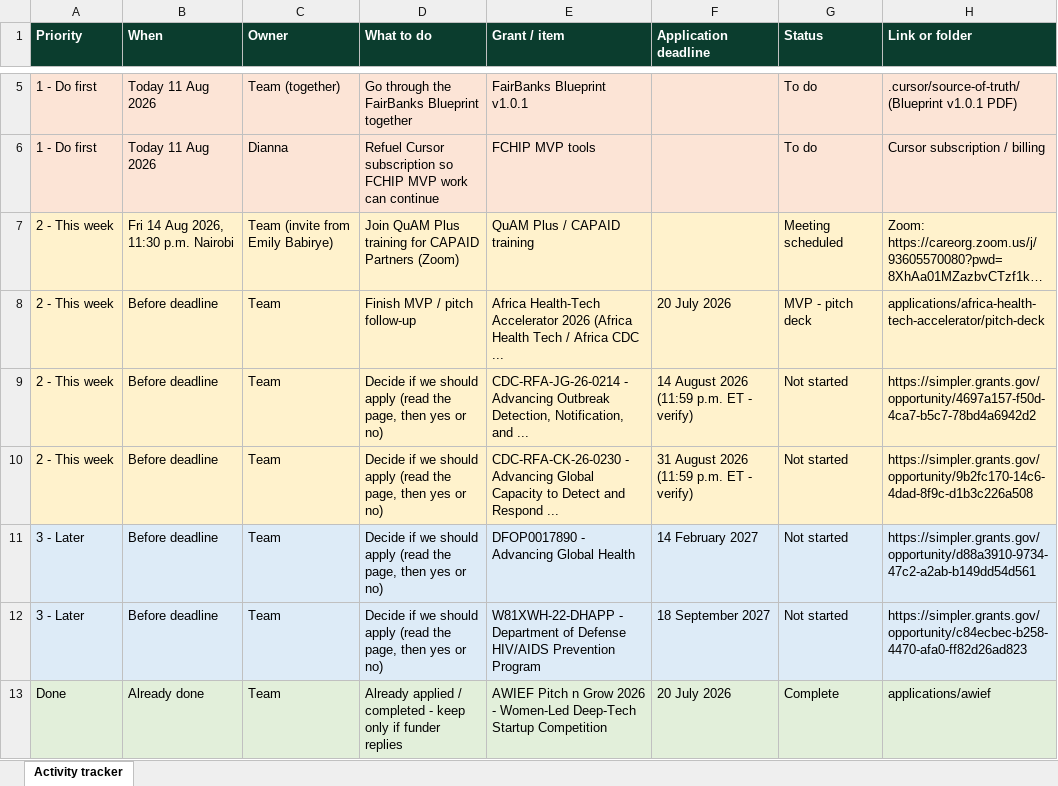
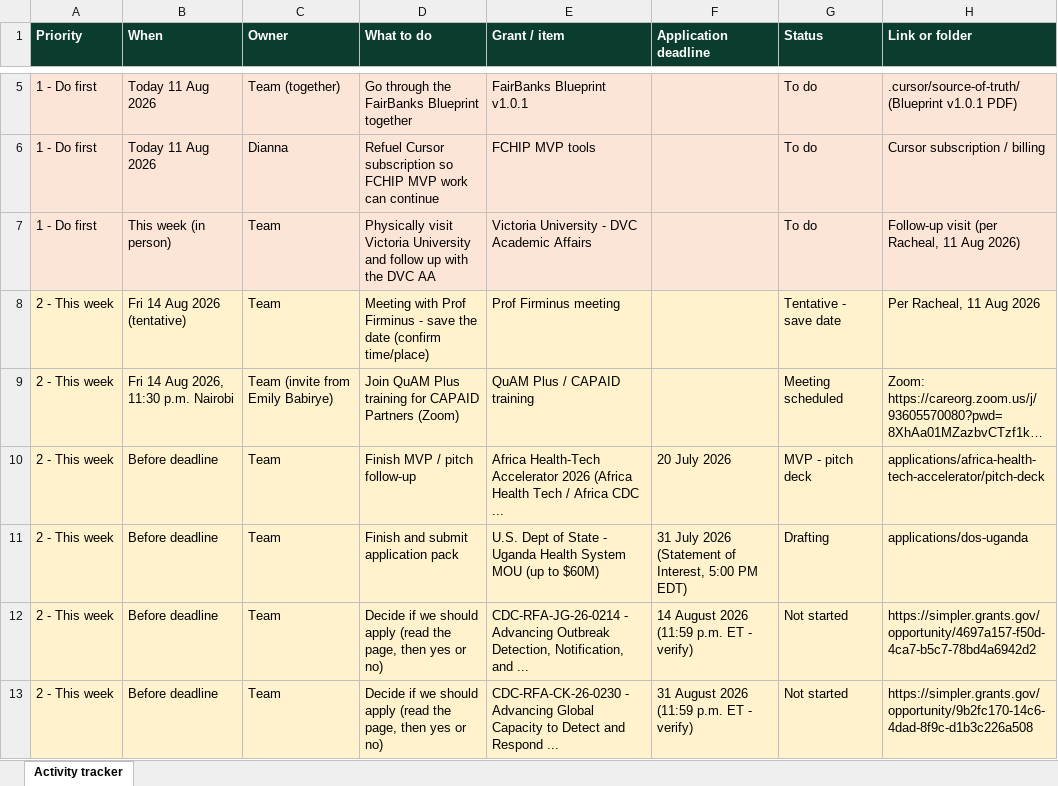
Before and after one commit to WASSWA2624/fairbanks, an Excel workbook: opportunities/activity_tracker.xlsx, sheet Activity tracker, drawn as a sheet; only a part is shown, gaps mark what is left out; the shorter side is filled out with more unchanged rows; long unchanged cells end in …; values as stored, in another font and other column widths than the file's, no borders; the diff names each change by its address in the sheet, - before the commit and + after, or states it on an @@ line.

Commit message:
Add new entries to activity tracker in build_activity_tracker.py for upcoming tasks and meetings
Enhance the activity tracker generation by adding specific tasks and tentative meetings for the week of August 14, 2026. This update aims to improve tracking of priorities and ensure clarity in upcoming actions.

```diff
--- a/opportunities/activity_tracker.xlsx (sheet Activity tracker)
+++ b/opportunities/activity_tracker.xlsx (sheet Activity tracker)
+row 7: 1 - Do first | This week (in person) | Team | Physically visit Victoria University and follow up with the DVC AA | Victoria University - DVC Academic Affairs |  | To do | Follow-up visit (per Racheal, 11 Aug 2026)
+row 8: 2 - This week | Fri 14 Aug 2026 (tentative) | Team | Meeting with Prof Firminus - save the date (confirm time/place) | Prof Firminus meeting |  | Tentative - save date | Per Racheal, 11 Aug 2026
+row 11: 2 - This week | Before deadline | Team | Finish and submit application pack | U.S. Dept of State - Uganda Health System MOU (up to $60M) | 31 July 2026 (Statement of Interest, 5:00 PM EDT) | Drafting | applications/dos-uganda
```
Also changed, not shown: 1 other file.
